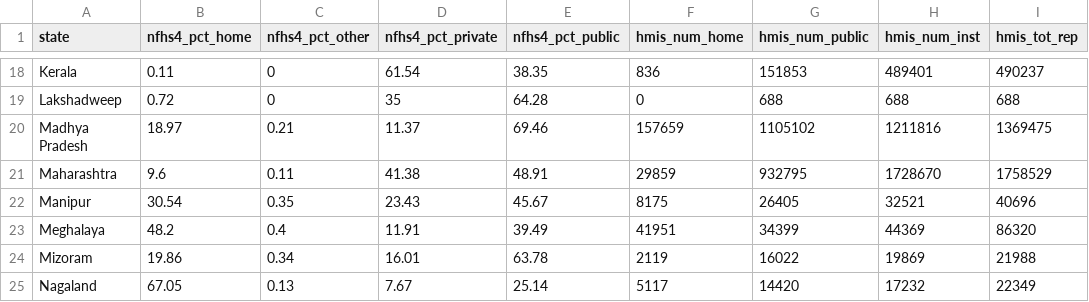
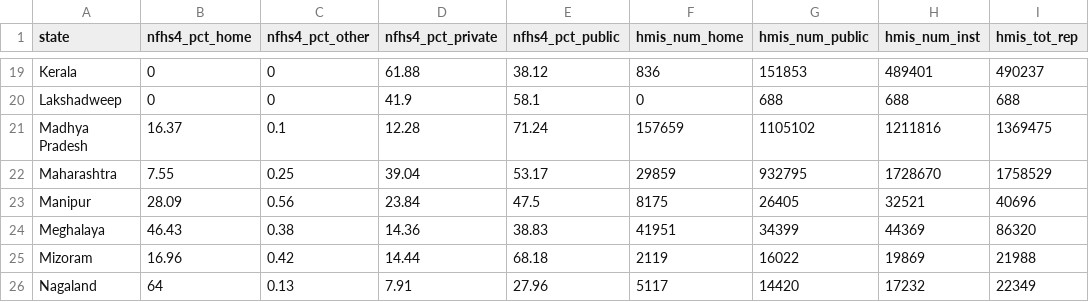
Before and after one commit to nfra/UttarPradeshNeoNatalHealth, a CSV file: data/comparison_per_state.csv, drawn as a sheet; only a part is shown, gaps mark what is left out; addresses are those after the commit; the diff covers the shown part only; the diff names each change by its address in the sheet, - before the commit and + after, or states it on an @@ line.

```diff
--- a/data/comparison_per_state.csv
+++ b/data/comparison_per_state.csv
-B19 (nfhs4_pct_home): 0.11
+B19 (nfhs4_pct_home): 0
-D19 (nfhs4_pct_private): 61.54
+D19 (nfhs4_pct_private): 61.88
-E19 (nfhs4_pct_public): 38.35
+E19 (nfhs4_pct_public): 38.12
-B20 (nfhs4_pct_home): 0.72
+B20 (nfhs4_pct_home): 0
-D20 (nfhs4_pct_private): 35
+D20 (nfhs4_pct_private): 41.9
-E20 (nfhs4_pct_public): 64.28
+E20 (nfhs4_pct_public): 58.1
-B21 (nfhs4_pct_home): 18.97
+B21 (nfhs4_pct_home): 16.37
-C21 (nfhs4_pct_other): 0.21
+C21 (nfhs4_pct_other): 0.1
-D21 (nfhs4_pct_private): 11.37
+D21 (nfhs4_pct_private): 12.28
-E21 (nfhs4_pct_public): 69.46
+E21 (nfhs4_pct_public): 71.24
-B22 (nfhs4_pct_home): 9.6
+B22 (nfhs4_pct_home): 7.55
-C22 (nfhs4_pct_other): 0.11
+C22 (nfhs4_pct_other): 0.25
-D22 (nfhs4_pct_private): 41.38
+D22 (nfhs4_pct_private): 39.04
-E22 (nfhs4_pct_public): 48.91
+E22 (nfhs4_pct_public): 53.17
-B23 (nfhs4_pct_home): 30.54
+B23 (nfhs4_pct_home): 28.09
-C23 (nfhs4_pct_other): 0.35
+C23 (nfhs4_pct_other): 0.56
-D23 (nfhs4_pct_private): 23.43
+D23 (nfhs4_pct_private): 23.84
-E23 (nfhs4_pct_public): 45.67
+E23 (nfhs4_pct_public): 47.5
-B24 (nfhs4_pct_home): 48.2
+B24 (nfhs4_pct_home): 46.43
-C24 (nfhs4_pct_other): 0.4
+C24 (nfhs4_pct_other): 0.38
-D24 (nfhs4_pct_private): 11.91
+D24 (nfhs4_pct_private): 14.36
-E24 (nfhs4_pct_public): 39.49
+E24 (nfhs4_pct_public): 38.83
-B25 (nfhs4_pct_home): 19.86
+B25 (nfhs4_pct_home): 16.96
-C25 (nfhs4_pct_other): 0.34
+C25 (nfhs4_pct_other): 0.42
-D25 (nfhs4_pct_private): 16.01
+D25 (nfhs4_pct_private): 14.44
-E25 (nfhs4_pct_public): 63.78
+E25 (nfhs4_pct_public): 68.18
-B26 (nfhs4_pct_home): 67.05
+B26 (nfhs4_pct_home): 64
-D26 (nfhs4_pct_private): 7.67
+D26 (nfhs4_pct_private): 7.91
-E26 (nfhs4_pct_public): 25.14
+E26 (nfhs4_pct_public): 27.96
```
Also changed, not shown: 1 added row and 105 edited cells elsewhere in this file, data/hmis1415_per_state.csv, 17 other files.
